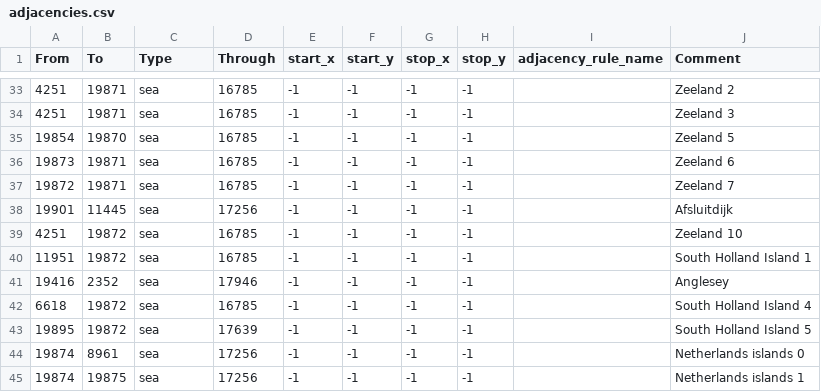
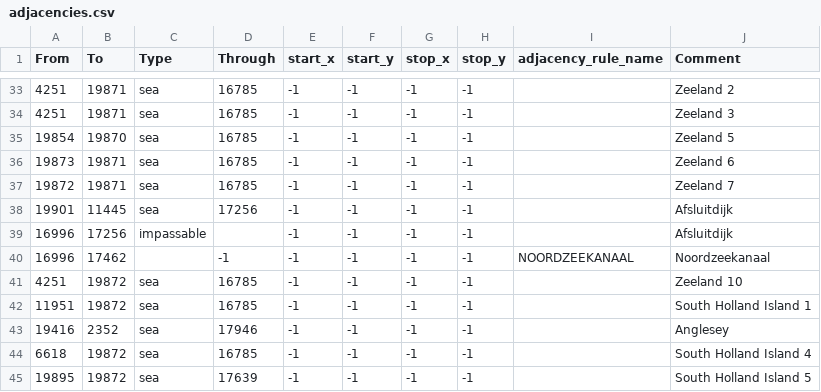
Before and after one commit to EdouardSaladier/Magna-Europa-Reloaded, a CSV file: map/adjacencies.csv, drawn as a sheet; only a part is shown, gaps mark what is left out; the shorter side is filled out with more unchanged rows; the diff names each change by its address in the sheet, - before the commit and + after, or states it on an @@ line.

```diff
--- a/map/adjacencies.csv
+++ b/map/adjacencies.csv
+row 39: 16996 | 17256 | impassable |  | -1 | -1 | -1 | -1 |  | Afsluitdijk
+row 40: 16996 | 17462 |  | -1 | -1 | -1 | -1 | -1 | NOORDZEEKANAAL | Noordzeekanaal
```
Also changed, not shown: 24 other files.
